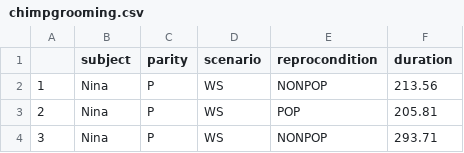
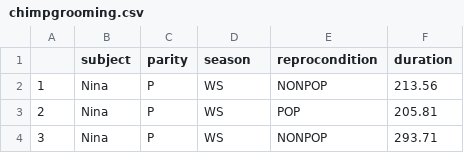
Before and after one commit to difiore/ADA-2019, a CSV file: chimpgrooming.csv, drawn as a sheet; only a part is shown.

Commit message:
Update chimpgrooming.csv

```diff
--- a/chimpgrooming.csv
+++ b/chimpgrooming.csv
@@ -1,2 +1,2 @@
-"","subject","parity","scenario","reprocondition","duration"
+"","subject","parity","season","reprocondition","duration"
 "1","Nina","P","WS","NONPOP",213.56
```
